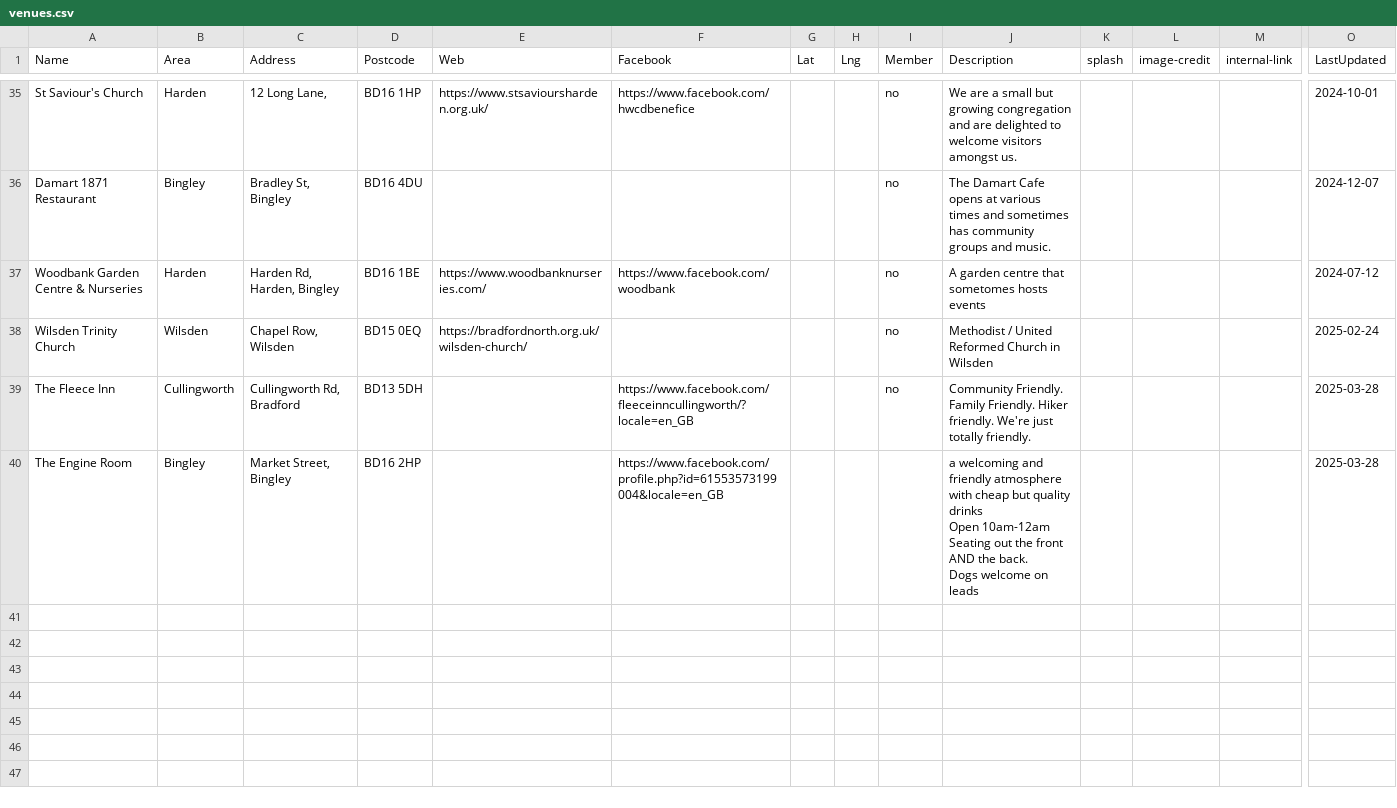
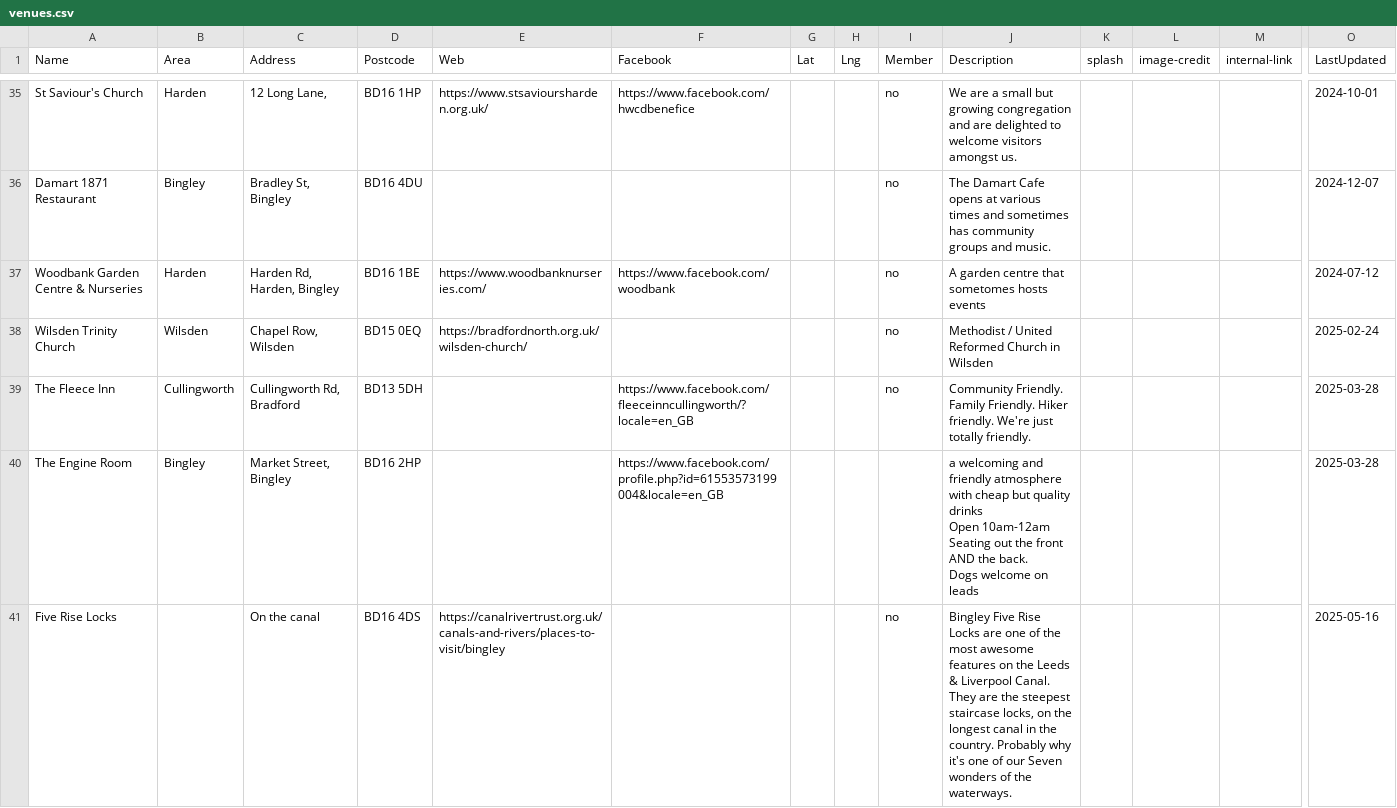
Before and after one commit to caprenter/bingley-music-town, a CSV file: docs/_data/venues.csv, drawn as a sheet; only a part is shown, gaps mark what is left out; rows hold the shown columns only; the diff names each change by its address in the sheet, - before the commit and + after, or states it on an @@ line.

```diff
--- a/docs/_data/venues.csv
+++ b/docs/_data/venues.csv
+row 41: Five Rise Locks |  | On the canal | BD16 4DS | https://canalrivertrust.org.uk/canals-and-rivers/places-to-visit/bingley |  |  |  | no | Bingley Five Rise Locks are one of the most awesome features on the Leeds & Liverpool Canal. They are the steepest staircase locks, on the longest canal in the country. Probably why it's one of our Seven wonders of the waterways. |  |  |  | 2025-05-16
```
Also changed, not shown: docs/_data/artists.csv, docs/_data/events.csv, 1 other file.
